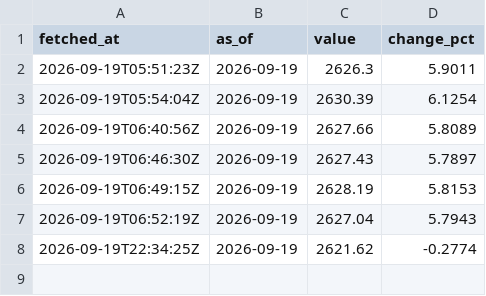
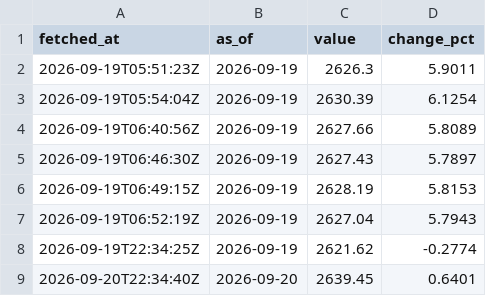
Before and after one commit to a01090066640-eng/my-project, a CSV file: pipeline/data/history/eth.csv, drawn as a sheet.

```diff
--- a/pipeline/data/history/eth.csv
+++ b/pipeline/data/history/eth.csv
@@ -8 +8,2 @@ fetched_at,as_of,value,change_pct
 2026-09-19T22:34:25Z,2026-09-19,2621.62,-0.2774
+2026-09-20T22:34:40Z,2026-09-20,2639.45,0.6401
```
Also changed, not shown: pipeline/data/history/btc.csv, 5 other files.
